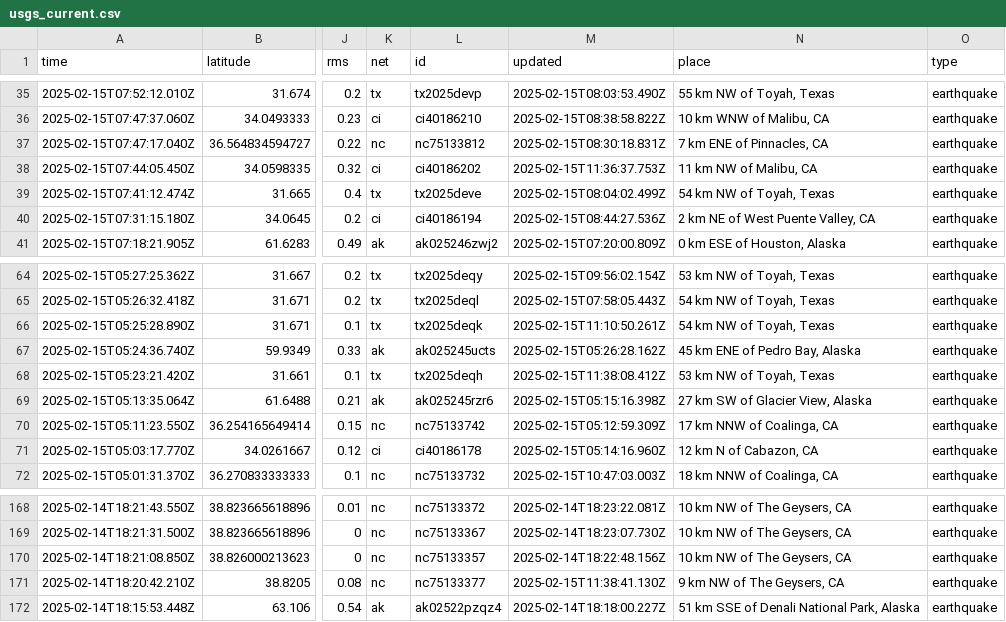
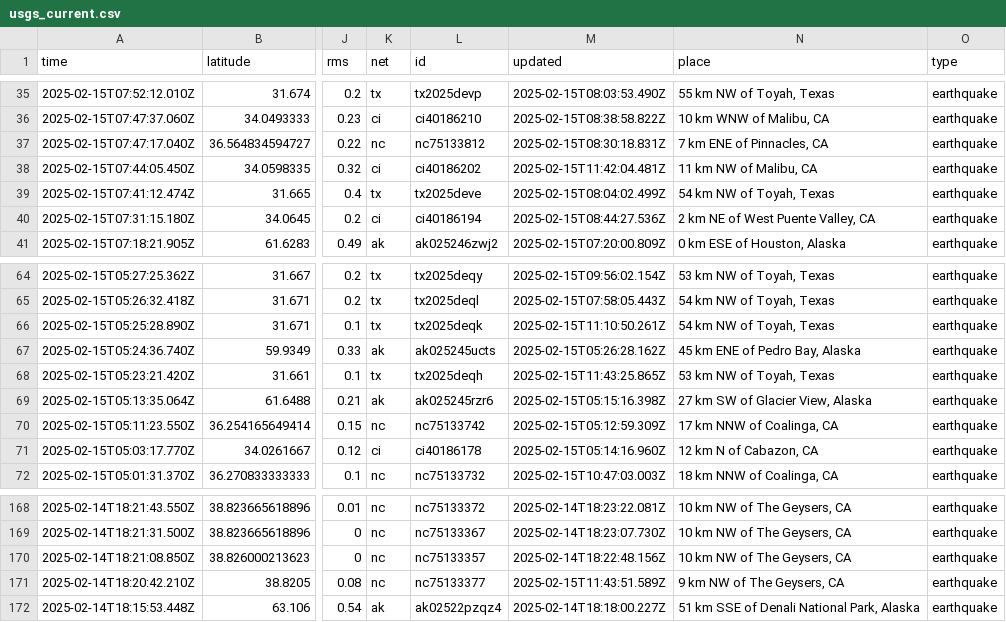
Before and after one commit to rafaelmatsuyama/FIAP-2025-ABDR-StreamProcessingPipelines, a CSV file: usgs_current.csv, drawn as a sheet; only a part is shown, gaps mark what is left out; the diff names each change by its address in the sheet, - before the commit and + after, or states it on an @@ line.

```diff
--- a/usgs_current.csv
+++ b/usgs_current.csv
-M38 (updated): 2025-02-15T11:36:37.753Z
+M38 (updated): 2025-02-15T11:42:04.481Z
-M68 (updated): 2025-02-15T11:38:08.412Z
+M68 (updated): 2025-02-15T11:43:25.865Z
-M171 (updated): 2025-02-15T11:38:41.130Z
+M171 (updated): 2025-02-15T11:43:51.589Z
```
